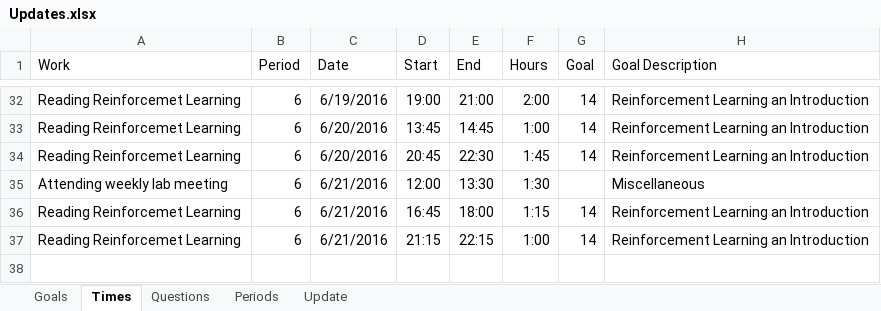
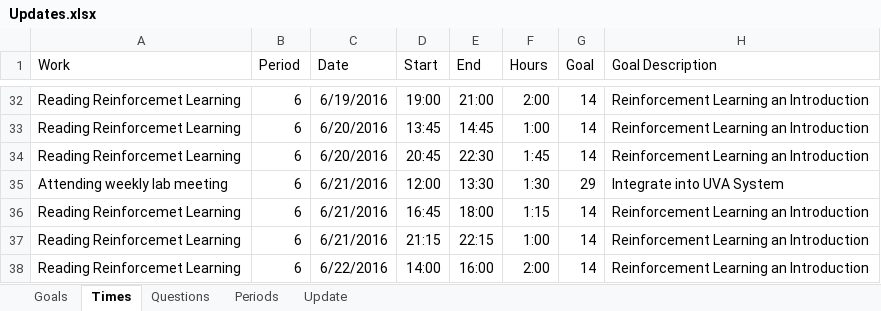
Before and after one commit to mrucker/uva-archive, an Excel workbook: updates/Updates.xlsx, sheet Times, drawn as a sheet; only a part is shown, gaps mark what is left out; values as stored, in another font and other column widths than the file's, no borders; table styles not drawn; the diff names each change by its address in the sheet, - before the commit and + after, or states it on an @@ line.

```diff
--- a/updates/Updates.xlsx (sheet Times)
+++ b/updates/Updates.xlsx (sheet Times)
-G35 (Goal): (empty)
+G35 (Goal): 29
-H35 (Goal Description): Miscellaneous
+H35 (Goal Description): Integrate into UVA System
+row 38: Reading Reinforcemet Learning | 6 | 6/22/2016 | 14:00 | 16:00 | 2:00 | 14 | Reinforcement Learning an Introduction
```
Also changed, not shown: sheet Periods, sheet Update, sheet Questions, 1 other file.
